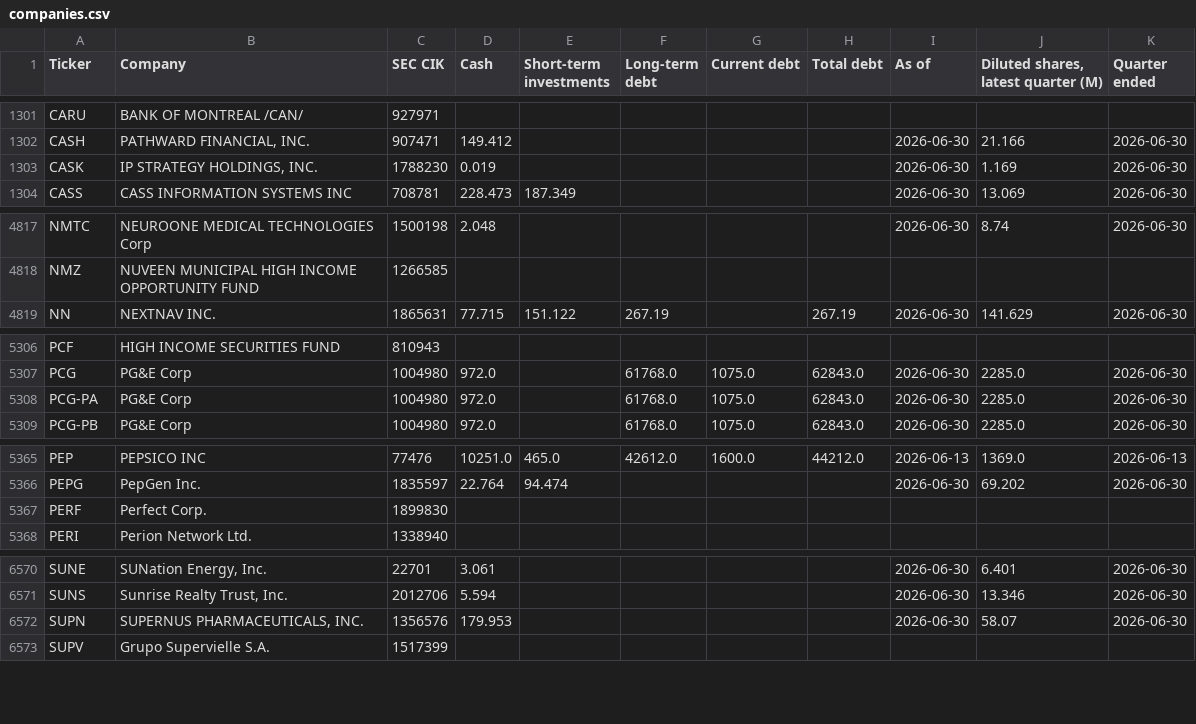
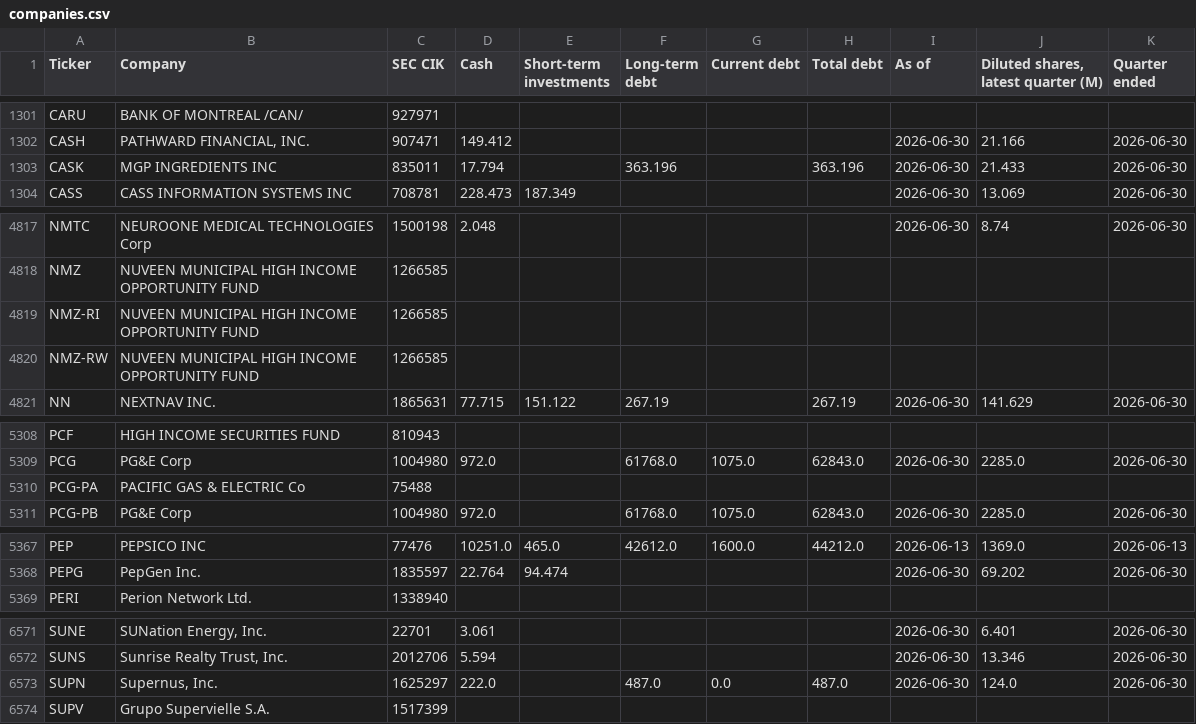
Before and after one commit to Nicko8e/rawresearch-site, a CSV file: tools/companies.csv, drawn as a sheet; only a part is shown, gaps mark what is left out; the diff covers the shown part only.

```diff
--- a/tools/companies.csv
+++ b/tools/companies.csv
@@ -1302,3 +1302,3 @@ CARU,BANK OF MONTREAL /CAN/,927971,,,,,,,,
 CASH,"PATHWARD FINANCIAL, INC.",907471,149.412,,,,,2026-06-30,21.166,2026-06-30
-CASK,"IP STRATEGY HOLDINGS, INC.",1788230,0.019,,,,,2026-06-30,1.169,2026-06-30
+CASK,MGP INGREDIENTS INC,835011,17.794,,363.196,,363.196,2026-06-30,21.433,2026-06-30
 CASS,CASS INFORMATION SYSTEMS INC,708781,228.473,187.349,,,,2026-06-30,13.069,2026-06-30
@@ -4818,2 +4818,4 @@ NMTC,NEUROONE MEDICAL TECHNOLOGIES Corp,1500198,2.048,,,,,2026-06-30,8.74,2026-0
 NMZ,NUVEEN MUNICIPAL HIGH INCOME OPPORTUNITY FUND,1266585,,,,,,,,
+NMZ-RI,NUVEEN MUNICIPAL HIGH INCOME OPPORTUNITY FUND,1266585,,,,,,,,
+NMZ-RW,NUVEEN MUNICIPAL HIGH INCOME OPPORTUNITY FUND,1266585,,,,,,,,
 NN,NEXTNAV INC.,1865631,77.715,151.122,267.19,,267.19,2026-06-30,141.629,2026-06-30
@@ -5307,3 +5309,3 @@ PCF,HIGH INCOME SECURITIES FUND,810943,,,,,,,,
 PCG,PG&E Corp,1004980,972.0,,61768.0,1075.0,62843.0,2026-06-30,2285.0,2026-06-30
-PCG-PA,PG&E Corp,1004980,972.0,,61768.0,1075.0,62843.0,2026-06-30,2285.0,2026-06-30
+PCG-PA,PACIFIC GAS & ELECTRIC Co,75488,,,,,,,,
 PCG-PB,PG&E Corp,1004980,972.0,,61768.0,1075.0,62843.0,2026-06-30,2285.0,2026-06-30
@@ -5366,3 +5368,2 @@ PEP,PEPSICO INC,77476,10251.0,465.0,42612.0,1600.0,44212.0,2026-06-13,1369.0,202
 PEPG,PepGen Inc.,1835597,22.764,94.474,,,,2026-06-30,69.202,2026-06-30
-PERF,Perfect Corp.,1899830,,,,,,,,
 PERI,Perion Network Ltd.,1338940,,,,,,,,
@@ -6571,3 +6572,3 @@ SUNE,"SUNation Energy, Inc.",22701,3.061,,,,,2026-06-30,6.401,2026-06-30
 SUNS,"Sunrise Realty Trust, Inc.",2012706,5.594,,,,,2026-06-30,13.346,2026-06-30
-SUPN,"SUPERNUS PHARMACEUTICALS, INC.",1356576,179.953,,,,,2026-06-30,58.07,2026-06-30
+SUPN,"Supernus, Inc.",1625297,222.0,,487.0,0.0,487.0,2026-06-30,124.0,2026-06-30
 SUPV,Grupo Supervielle S.A.,1517399,,,,,,,,
```
Also changed, not shown: 4 edited cells elsewhere in this file.
